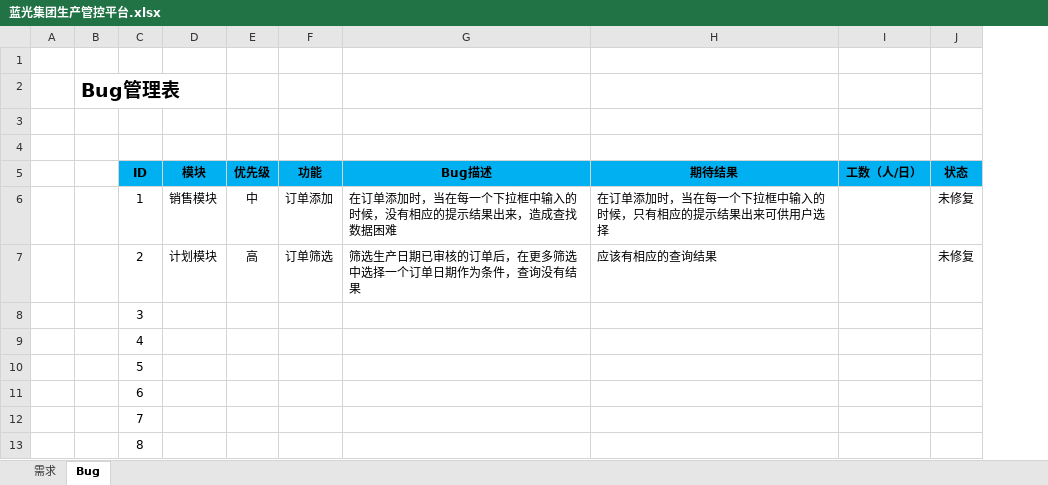
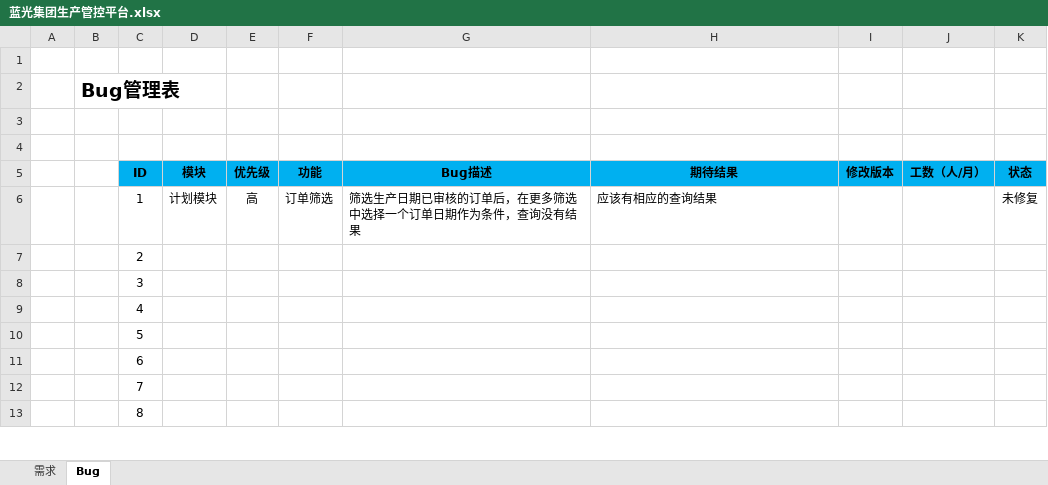
Before and after one commit to Patrick-Wang/BlueRay, an Excel workbook: Documentation/蓝光集团生产管控平台.xlsx, sheet Bug, drawn as a sheet; only a part is shown; values as stored, in another font and other column widths than the file's, no borders; removed rows and columns are numbered as before the commit, all else as after; the diff names each change by its address in the sheet, - before the commit and + after, or states it on an @@ line.

```diff
--- a/Documentation/蓝光集团生产管控平台.xlsx (sheet Bug)
+++ b/Documentation/蓝光集团生产管控平台.xlsx (sheet Bug)
-column I (工数（人/日）), empty
+column I (修改版本), empty
+column J (工数（人/月）), empty
-D6 (模块): 销售模块
+D6 (模块): 计划模块
-E6 (优先级): 中
+E6 (优先级): 高
-F6 (功能): 订单添加
+F6 (功能): 订单筛选
-G6 (Bug描述): 在订单添加时，当在每一个下拉框中输入的时候，没有相应的提示结果出来，造成查找数据困难
+G6 (Bug描述): 筛选生产日期已审核的订单后，在更多筛选中选择一个订单日期作为条件，查询没有结果
-H6 (期待结果): 在订单添加时，当在每一个下拉框中输入的时候，只有相应的提示结果出来可供用户选择
+H6 (期待结果): 应该有相应的查询结果
-D7 (模块): 计划模块
+D7 (模块): (empty)
-E7 (优先级): 高
+E7 (优先级): (empty)
-F7 (功能): 订单筛选
+F7 (功能): (empty)
-G7 (Bug描述): 筛选生产日期已审核的订单后，在更多筛选中选择一个订单日期作为条件，查询没有结果
+G7 (Bug描述): (empty)
-H7 (期待结果): 应该有相应的查询结果
+H7 (期待结果): (empty)
-K7 (状态): 未修复
+K7 (状态): (empty)
```
Also changed, not shown: sheet 需求.
